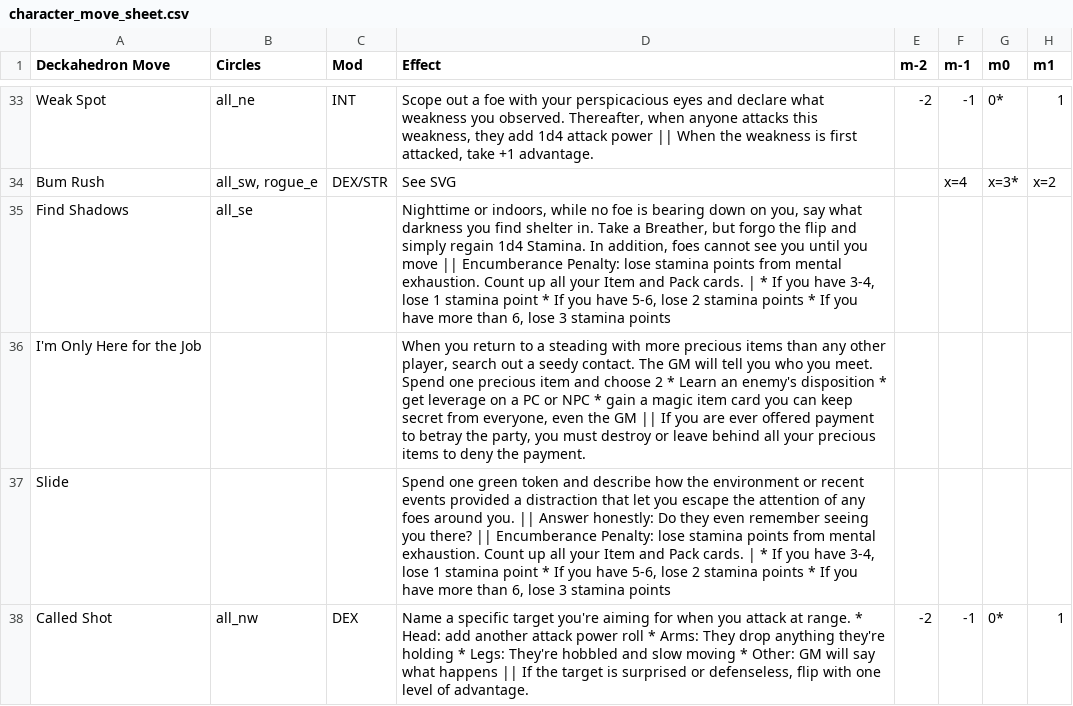
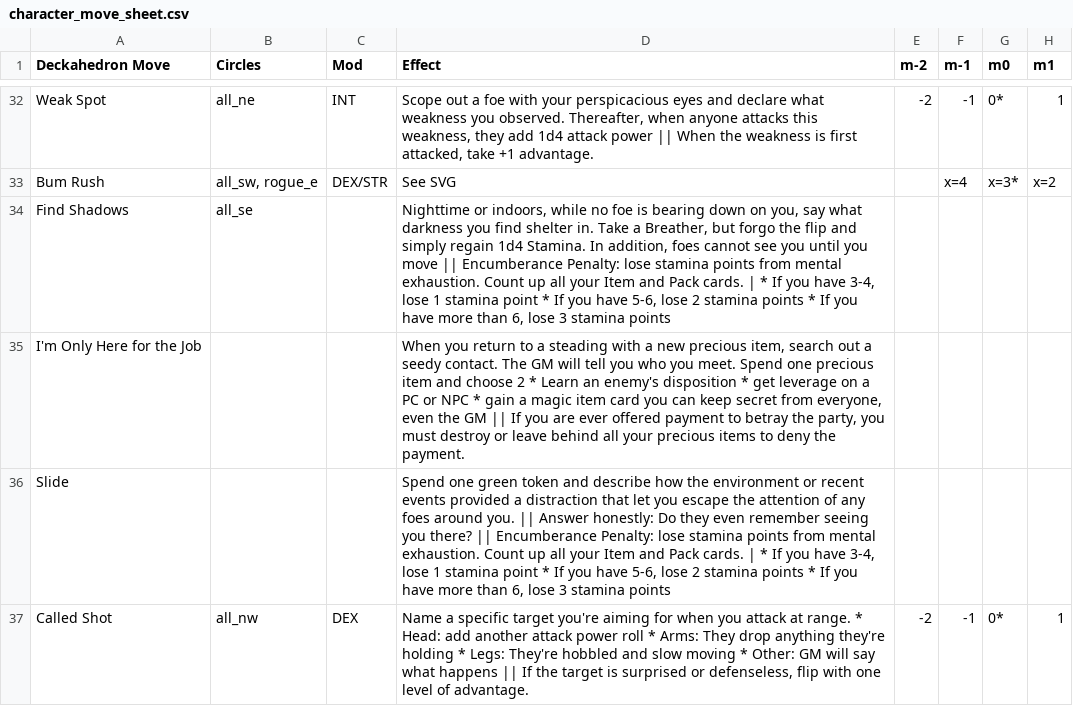
Before and after one commit to barbazul/1kfa, a CSV file: resolution_cards/character_move_sheet.csv, drawn as a sheet; only a part is shown, gaps mark what is left out; addresses are those after the commit; the diff covers the shown part only; the diff names each change by its address in the sheet, - before the commit and + after, or states it on an @@ line.

```diff
--- a/resolution_cards/character_move_sheet.csv
+++ b/resolution_cards/character_move_sheet.csv
-D35 (Effect): …steading with more precious items than any other player, search out…
+D35 (Effect): …steading with a new precious item, search out…
```
Also changed, not shown: 2 removed rows and 12 edited cells elsewhere in this file.
